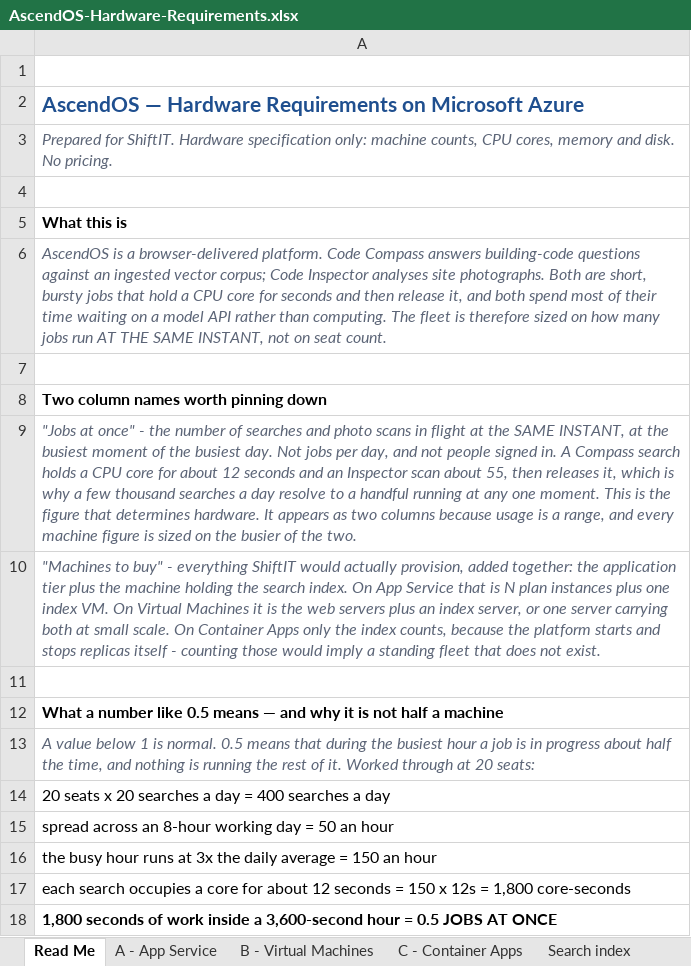
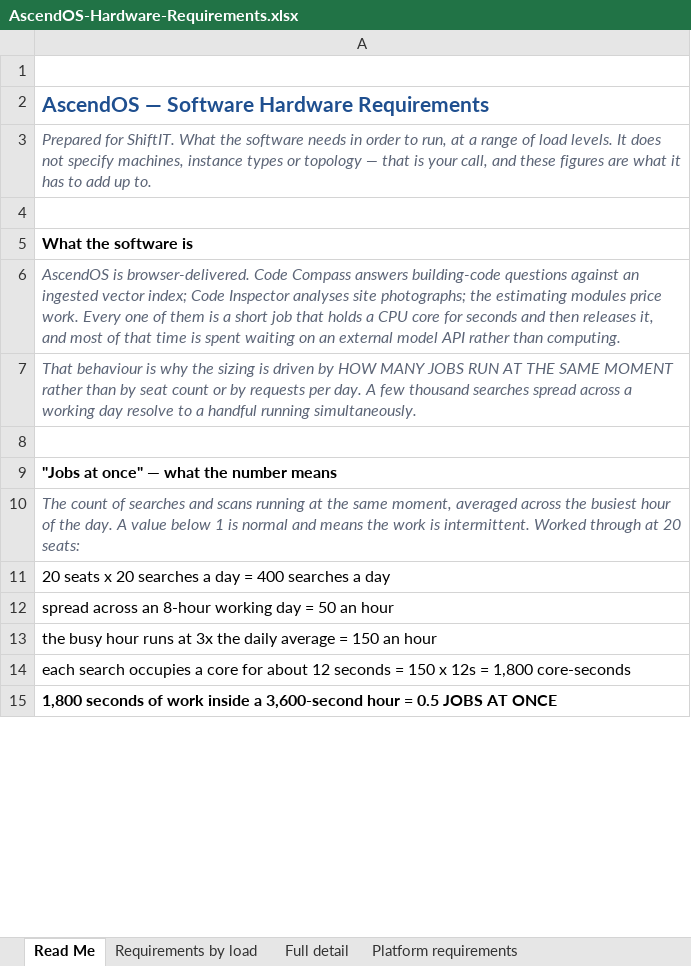
Before and after one commit to mortalsinn/Hardware-Calculator-Ascend, an Excel workbook: AscendOS-Hardware-Requirements.xlsx, sheet Read Me, drawn as a sheet; only a part is shown; values as stored, in another font and other column widths than the file's, no borders; removed rows and columns are numbered as before the commit, all else as after; the diff covers the shown part only; the diff names each change by its address in the sheet, - before the commit and + after, or states it on an @@ line.

Commit message:
Answer the question ShiftIT actually asked
They supply hosting. They do not need to be told how many machines to
buy -- they need to know what the software requires so they can decide
the topology themselves. The document had drifted into a shopping list:
three tabs of Azure SKUs, instance counts and machine totals, none of
which was ours to specify.

Rebuilt as a requirements spec. Four sheets instead of five:

  Read Me                what the software is, and what "jobs at once"
                         means, with the arithmetic
  Requirements by load   nine reference points, 20 to 840 seats
  Full detail            the same at every 20 seats
  Platform requirements  what the hosting has to provide, whatever
                         shape it takes

Every SKU table is gone. What remains per load stage is what the
software needs: jobs at once, vCPU, RAM for the application tier, and
the search index sized separately in RAM and disk. Two scenarios rather
than three -- Compass only as the light case, all modules with 250
Inspector users as the heavy one -- because a real deployment sits
between them and the middle case only added rows.

The Azure research is not discarded, it is restated as constraints
rather than choices: App Service and Container Apps cannot host the
search index, and that is now written as a storage requirement they can
check any platform against, not as a verdict on which product to buy.

Three requirements were in the model but had never been written down
anywhere, and a supplier could not have inferred them:

- The search index needs BLOCK-LEVEL storage with a POSIX filesystem
  and will not run on NFS, SMB or object storage. It must also fit in
  RAM.
- Every in-flight job holds a long-lived streaming HTTP response, so
  any proxy or load balancer must allow at least 120 seconds idle and
  must not buffer responses. An Inspector scan streams for ~55s; a
  shorter timeout cuts it off mid-answer.
- The application tier needs no persistent storage and no shared
  filesystem between instances.

Also added an explicit "not required" list -- no GPU, no session
affinity, no VPN, no database engine to host -- because absent
requirements are as useful to a supplier as present ones.

Verified: 4 sheets export, 510 value checks against the model all
match, CSV 11 columns with no ragged rows, no SKU names left anywhere,
embedded workbook byte-identical, no dollar figures.

```diff
--- a/AscendOS-Hardware-Requirements.xlsx (sheet Read Me)
+++ b/AscendOS-Hardware-Requirements.xlsx (sheet Read Me)
-sheet tab: A - App Service
+sheet tab: Requirements by load
-sheet tab: B - Virtual Machines
+sheet tab: Full detail
-sheet tab: C - Container Apps
+sheet tab: Platform requirements
-sheet tab: Search index
-A2: AscendOS — Hardware Requirements on Microsoft Azure
+A2: AscendOS — Software Hardware Requirements
-A3: …for ShiftIT. Hardware specification only: machine counts, CPU cores, memory and disk. No pricing.
+A3: …for ShiftIT. What the software needs in order to run, at a range of load levels. It does not specify machines, instance types or topology — that is your call, and these figures are what it has to add up to.
-A5: What this is
+A5: What the software is
-A6: AscendOS is a browser-delivered platform. Code Compass answers building-code questions against an ingested vector corpus; Code Inspector analyses site photographs. Both are short, bursty jobs that hold a CPU core for seconds and then release it, and both spend most of their time waiting on a model API rather than computing. The fleet is therefore sized on how many jobs run AT THE SAME INSTANT, not on seat count.
+A6: AscendOS is browser-delivered. Code Compass answers building-code questions against an ingested vector index; Code Inspector analyses site photographs; the estimating modules price work. Every one of them is a short job that holds a CPU core for seconds and then releases it, and most of that time is spent waiting on an external model API rather than computing.
+row 7: That behaviour is why the sizing is driven by HOW MANY JOBS RUN AT THE SAME MOMENT rather than by seat count or by requests per day. A few thousand searches spread across a working day resolve to a handful running simultaneously.
-A9: Two column names worth pinning down
+A9: "Jobs at once" — what the number means
-A10: "Jobs at once" - the number of searches and photo scans in flight at the SAME INSTANT, at the busiest moment of the busiest day. Not jobs per day, and not people signed in. A Compass search holds a CPU core for about 12 seconds and an Inspector scan about 55, then releases it, which is why a few thousand searches a day resolve to a handful running at any one moment. This is the figure that determines hardware. It appears as two columns because usage is a range, and every machine figure is sized on the busier of the two.
+A10: The count of searches and scans running at the same moment, averaged across the busiest hour of the day. A value below 1 is normal and means the work is intermittent. Worked through at 20 seats:
-row 10: "Machines to buy" - everything ShiftIT would actually provision, added together: the application tier plus the machine holding the search index. On App Service that is N plan instances plus one index VM. On Virtual Machines it is the web servers plus an index server, or one server carrying both at small scale. On Container Apps only the index counts, because the platform starts and stops replicas itself - counting those would imply a standing fleet that does not exist.
-row 11: (empty)
-row 12: What a number like 0.5 means — and why it is not half a machine
-row 13: A value below 1 is normal. 0.5 means that during the busiest hour a job is in progress about half the time, and nothing is running the rest of it. Worked through at 20 seats:
```
Also changed, not shown: 3 added rows, 25 removed rows, 8 edited cells and cell formats elsewhere in this sheet, sheet Full detail, sheet Requirements by load, sheet Platform requirements, 5 other files.
